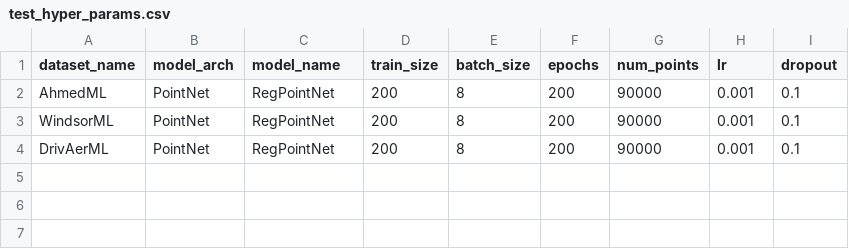
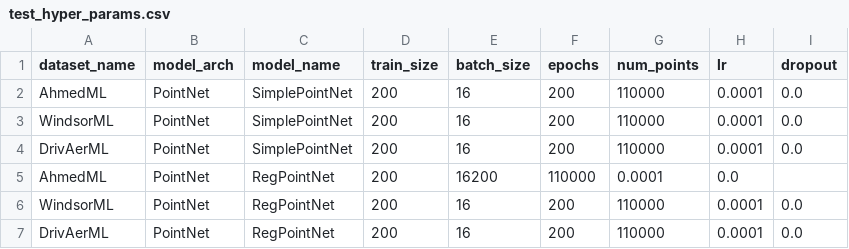
Before and after one commit to sanjayatb/cfd-aero-pytorch, a CSV file: scripts/test_hyper_params.csv, drawn as a sheet.

```diff
--- a/scripts/test_hyper_params.csv
+++ b/scripts/test_hyper_params.csv
@@ -1,4 +1,7 @@
 dataset_name,model_arch,model_name,train_size,batch_size,epochs,num_points,lr,dropout
-AhmedML,PointNet,RegPointNet,200,8,200,90000,0.001,0.1
-WindsorML,PointNet,RegPointNet,200,8,200,90000,0.001,0.1
-DrivAerML,PointNet,RegPointNet,200,8,200,90000,0.001,0.1
+AhmedML,PointNet,SimplePointNet,200,16,200,110000,0.0001,0.0
+WindsorML,PointNet,SimplePointNet,200,16,200,110000,0.0001,0.0
+DrivAerML,PointNet,SimplePointNet,200,16,200,110000,0.0001,0.0
+AhmedML,PointNet,RegPointNet,200,16200,110000,0.0001,0.0
+WindsorML,PointNet,RegPointNet,200,16,200,110000,0.0001,0.0
+DrivAerML,PointNet,RegPointNet,200,16,200,110000,0.0001,0.0
```
Also changed, not shown: 18 other files.
